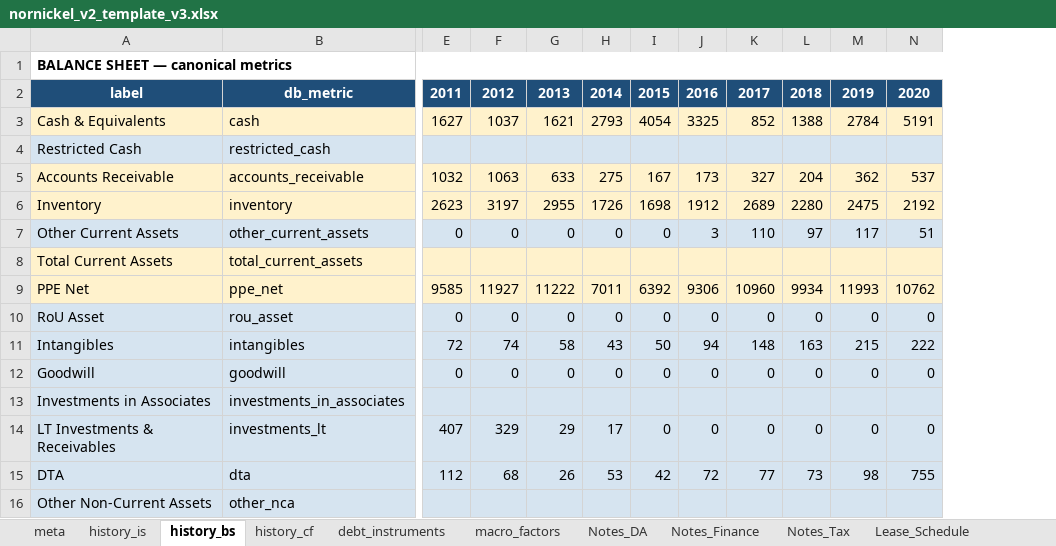
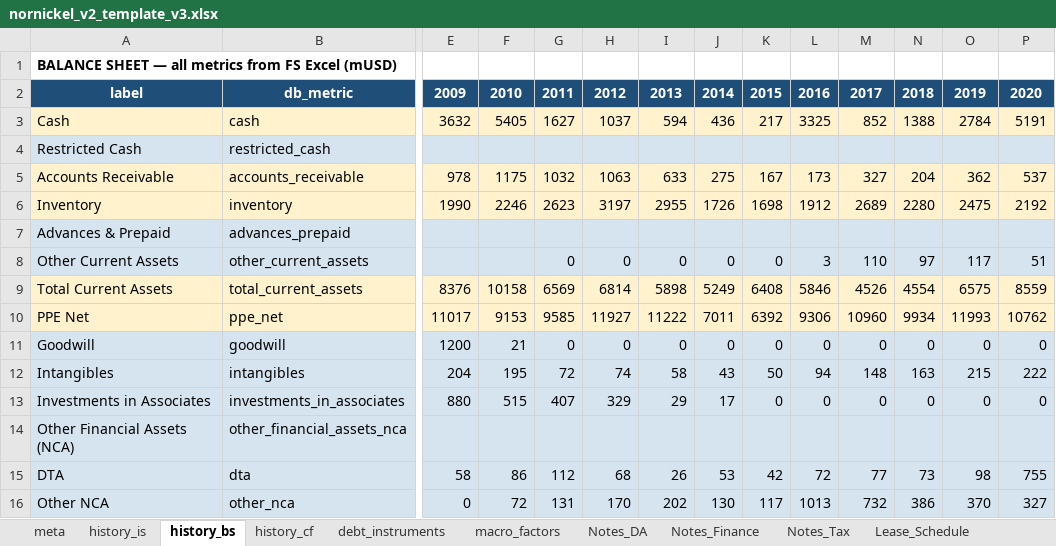
Before and after one commit to arturhusnutdinov/stressTest_v2, an Excel workbook: companies/nornickel_v2/data/excel/nornickel_v2_template_v3.xlsx, sheet history_bs, drawn as a sheet; only a part is shown, gaps mark what is left out; values as stored, in another font and other column widths than the file's, no borders; removed rows and columns are numbered as before the commit, all else as after; rows hold the shown columns only; the diff covers the shown part only; the diff names each change by its address in the sheet, - before the commit and + after, or states it on an @@ line.

```diff
--- a/companies/nornickel_v2/data/excel/nornickel_v2_template_v3.xlsx (sheet history_bs)
+++ b/companies/nornickel_v2/data/excel/nornickel_v2_template_v3.xlsx (sheet history_bs)
+column E, rows 2-6: 2009 | 3632 |  | 978 | 1990; rows 9-13: 8376 | 11017 | 1200 | 204 | 880; row 15: 58
+column F, rows 2-6: 2010 | 5405 |  | 1175 | 2246; rows 9-13: 10158 | 9153 | 21 | 195 | 515; row 15: 86
-A1: BALANCE SHEET — canonical metrics
+A1: BALANCE SHEET — all metrics from FS Excel (mUSD)
-A1:S1 merged
-A3: Cash & Equivalents
+A3: Cash
-I3: 1621
+I3: 594
-J3: 2793
+J3: 436
-K3: 4054
+K3: 217
+row 7: Advances & Prepaid | advances_prepaid
-G9: (empty)
+G9: 6569
-H9: (empty)
+H9: 6814
-I9: (empty)
+I9: 5898
-J9: (empty)
+J9: 5249
-K9: (empty)
+K9: 6408
-L9: (empty)
+L9: 5846
-M9: (empty)
+M9: 4526
-N9: (empty)
+N9: 4554
-O9: (empty)
+O9: 6575
-P9: (empty)
+P9: 8559
-A11: RoU Asset
+A11: Goodwill
-B11: rou_asset
+B11: goodwill
-row 12: Goodwill | goodwill | 0 | 0 | 0 | 0 | 0 | 0 | 0 | 0 | 0 | 0
-row 13: Investments in Associates | investments_in_associates
-A13: LT Investments & Receivables
+A13: Investments in Associates
-B13: investments_lt
+B13: investments_in_associates
+row 14: Other Financial Assets (NCA) | other_financial_assets_nca
-row 16: Other Non-Current Assets | other_nca
+row 16: Other NCA | other_nca | 0 | 72 | 131 | 170 | 202 | 130 | 117 | 1013 | 732 | 386 | 370 | 327
```
Also changed, not shown: 7 added rows, 6 removed rows and 81 edited cells elsewhere in this sheet, sheet history_cf, sheet history_is.
